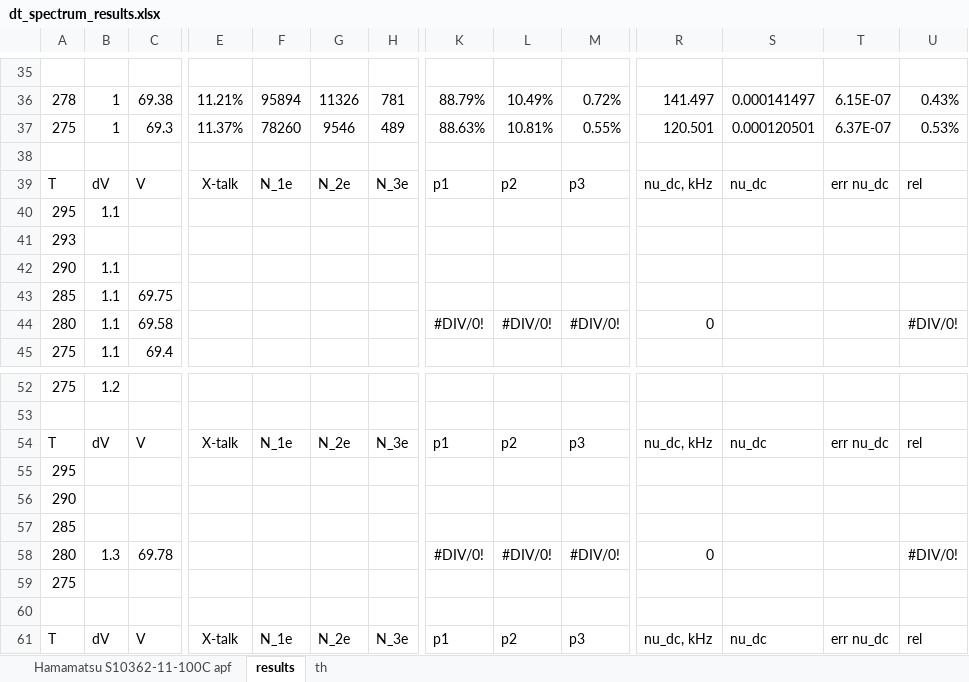
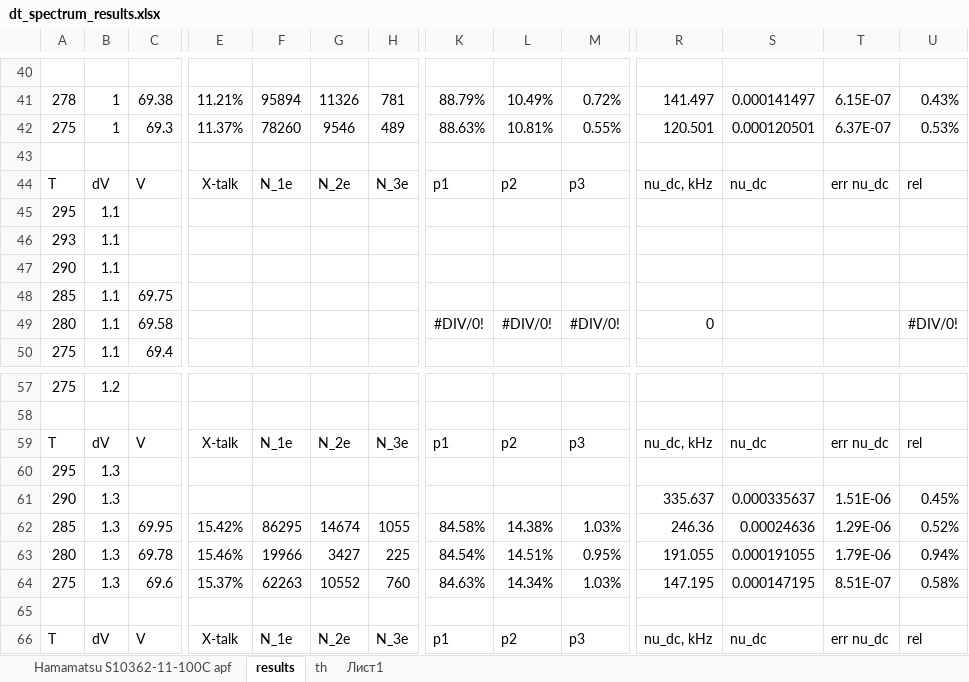
Before and after one commit to Vlad-ole/Afterpulsing, an Excel workbook: AP_DC_X-talk/dt_spectrum_results.xlsx, sheet results, drawn as a sheet; only a part is shown, gaps mark what is left out; values as stored, in another font and other column widths than the file's, no borders; charts and pictures not drawn; removed rows and columns are numbered as before the commit, all else as after; rows hold the shown columns only; the diff covers the shown part only; the diff names each change by its address in the sheet, - before the commit and + after, or states it on an @@ line.

```diff
--- a/AP_DC_X-talk/dt_spectrum_results.xlsx (sheet results)
+++ b/AP_DC_X-talk/dt_spectrum_results.xlsx (sheet results)
+sheet tab: Лист1
-B46: (empty)
+B46: 1.1
-B60: (empty)
+B60: 1.3
-row 56: 290
-row 57: 285
-row 58: 280 | 1.3 | 69.78 |  |  |  |  | #DIV/0! | #DIV/0! | #DIV/0! | 0 |  |  | #DIV/0!
-row 59: 275
+row 61: 290 | 1.3 |  |  |  |  |  |  |  |  | 335.637 | 0.000335637 | 1.51E-06 | 0.45%
+row 62: 285 | 1.3 | 69.95 | 15.42% | 86295 | 14674 | 1055 | 84.58% | 14.38% | 1.03% | 246.36 | 0.00024636 | 1.29E-06 | 0.52%
+row 63: 280 | 1.3 | 69.78 | 15.46% | 19966 | 3427 | 225 | 84.54% | 14.51% | 0.95% | 191.055 | 0.000191055 | 1.79E-06 | 0.94%
+row 64: 275 | 1.3 | 69.6 | 15.37% | 62263 | 10552 | 760 | 84.63% | 14.34% | 1.03% | 147.195 | 0.000147195 | 8.51E-07 | 0.58%
```
Also changed, not shown: 9 added rows, 4 removed rows and 23 edited cells elsewhere in this sheet, formulas that keep their value, charts or pictures, 19 other files.
